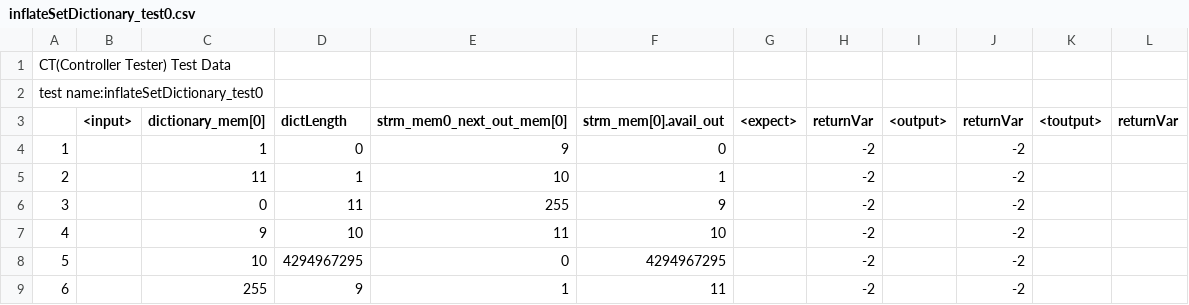
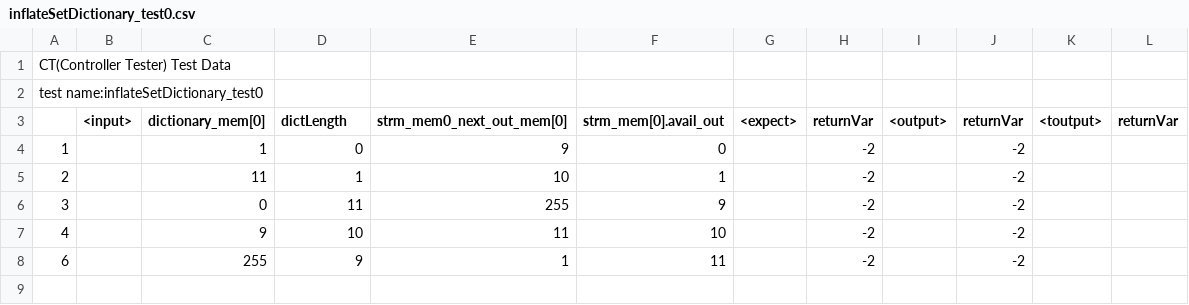
Before and after one commit to cherryflavor/dynamic-debug-zlib, a CSV file: .ct_export/exportTest/UnitTests/inflateSetDictionary_test0.csv, drawn as a sheet.

```diff
--- a/.ct_export/exportTest/UnitTests/inflateSetDictionary_test0.csv
+++ b/.ct_export/exportTest/UnitTests/inflateSetDictionary_test0.csv
@@ -7,3 +7,2 @@ test name:inflateSetDictionary_test0,""
 4,"","9","10","11","10",,"-2",,"-2",,""
-5,"","10","4294967295","0","4294967295",,"-2",,"-2",,""
 6,"","255","9","1","11",,"-2",,"-2",,""
```
Also changed, not shown: .ct_export/exportTest/UnitTests/adler32_combine64_test0.csv, .ct_export/exportTest/UnitTests/adler32_combine_test0.csv, 10 other files.
